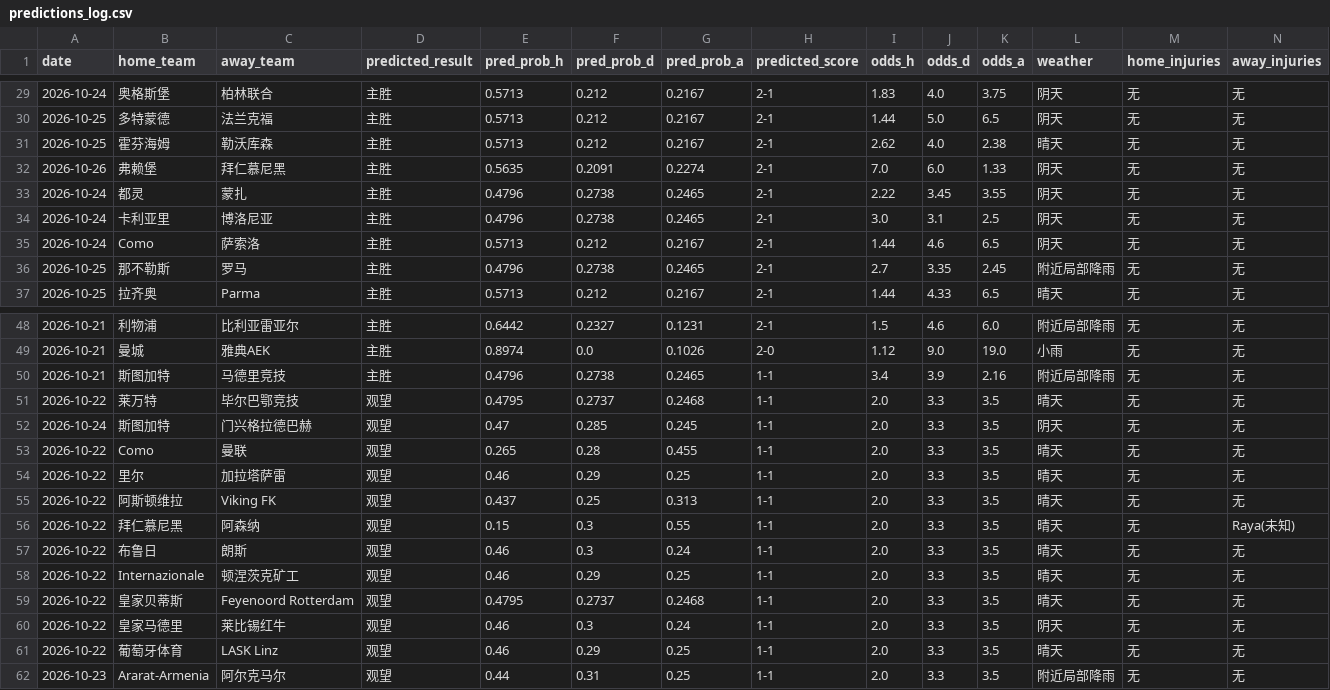
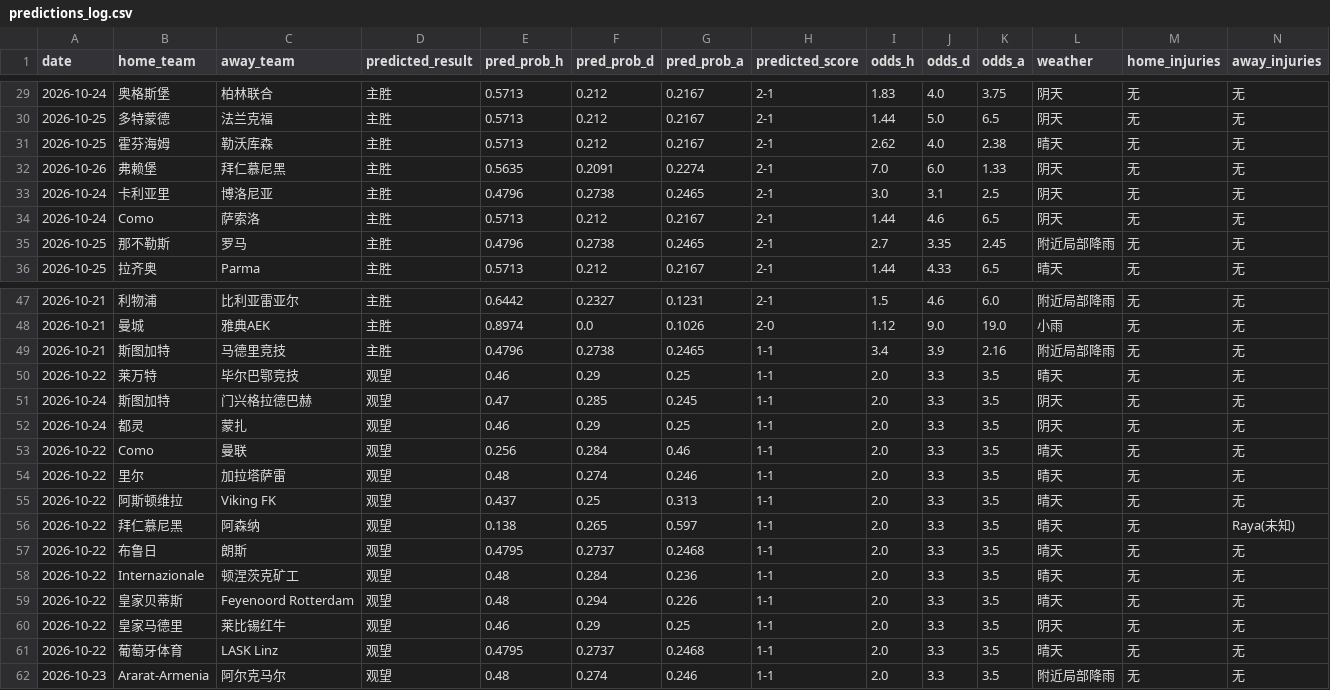
Before and after one commit to kejiqun/epl-prediction, a CSV file: predictions_log.csv, drawn as a sheet; only a part is shown, gaps mark what is left out; removed rows and columns are numbered as before the commit, all else as after; rows hold the shown columns only; the diff covers the shown part only; the diff names each change by its address in the sheet, - before the commit and + after, or states it on an @@ line.

```diff
--- a/predictions_log.csv
+++ b/predictions_log.csv
-row 33: 2026-10-24 | 都灵 | 蒙扎 | 主胜 | 0.4796 | 0.2738 | 0.2465 | 2-1 | 2.22 | 3.45 | 3.55 | 阴天 | 无 | 无
-E50 (pred_prob_h): 0.4795
+E50 (pred_prob_h): 0.46
-F50 (pred_prob_d): 0.2737
+F50 (pred_prob_d): 0.29
-G50 (pred_prob_a): 0.2468
+G50 (pred_prob_a): 0.25
+row 52: 2026-10-24 | 都灵 | 蒙扎 | 观望 | 0.46 | 0.29 | 0.25 | 1-1 | 2.0 | 3.3 | 3.5 | 阴天 | 无 | 无
-E53 (pred_prob_h): 0.265
+E53 (pred_prob_h): 0.256
-F53 (pred_prob_d): 0.28
+F53 (pred_prob_d): 0.284
-G53 (pred_prob_a): 0.455
+G53 (pred_prob_a): 0.46
-E54 (pred_prob_h): 0.46
+E54 (pred_prob_h): 0.48
-F54 (pred_prob_d): 0.29
+F54 (pred_prob_d): 0.274
-G54 (pred_prob_a): 0.25
+G54 (pred_prob_a): 0.246
-E56 (pred_prob_h): 0.15
+E56 (pred_prob_h): 0.138
-F56 (pred_prob_d): 0.3
+F56 (pred_prob_d): 0.265
-G56 (pred_prob_a): 0.55
+G56 (pred_prob_a): 0.597
-E57 (pred_prob_h): 0.46
+E57 (pred_prob_h): 0.4795
-F57 (pred_prob_d): 0.3
+F57 (pred_prob_d): 0.2737
-G57 (pred_prob_a): 0.24
+G57 (pred_prob_a): 0.2468
-E58 (pred_prob_h): 0.46
+E58 (pred_prob_h): 0.48
-F58 (pred_prob_d): 0.29
+F58 (pred_prob_d): 0.284
-G58 (pred_prob_a): 0.25
+G58 (pred_prob_a): 0.236
-E59 (pred_prob_h): 0.4795
+E59 (pred_prob_h): 0.48
-F59 (pred_prob_d): 0.2737
+F59 (pred_prob_d): 0.294
-G59 (pred_prob_a): 0.2468
+G59 (pred_prob_a): 0.226
-F60 (pred_prob_d): 0.3
+F60 (pred_prob_d): 0.29
-G60 (pred_prob_a): 0.24
+G60 (pred_prob_a): 0.25
-E61 (pred_prob_h): 0.46
+E61 (pred_prob_h): 0.4795
-F61 (pred_prob_d): 0.29
+F61 (pred_prob_d): 0.2737
-G61 (pred_prob_a): 0.25
+G61 (pred_prob_a): 0.2468
-E62 (pred_prob_h): 0.44
+E62 (pred_prob_h): 0.48
-F62 (pred_prob_d): 0.31
+F62 (pred_prob_d): 0.274
-G62 (pred_prob_a): 0.25
+G62 (pred_prob_a): 0.246
```
Also changed, not shown: 40 edited cells elsewhere in this file, 1 other file.
